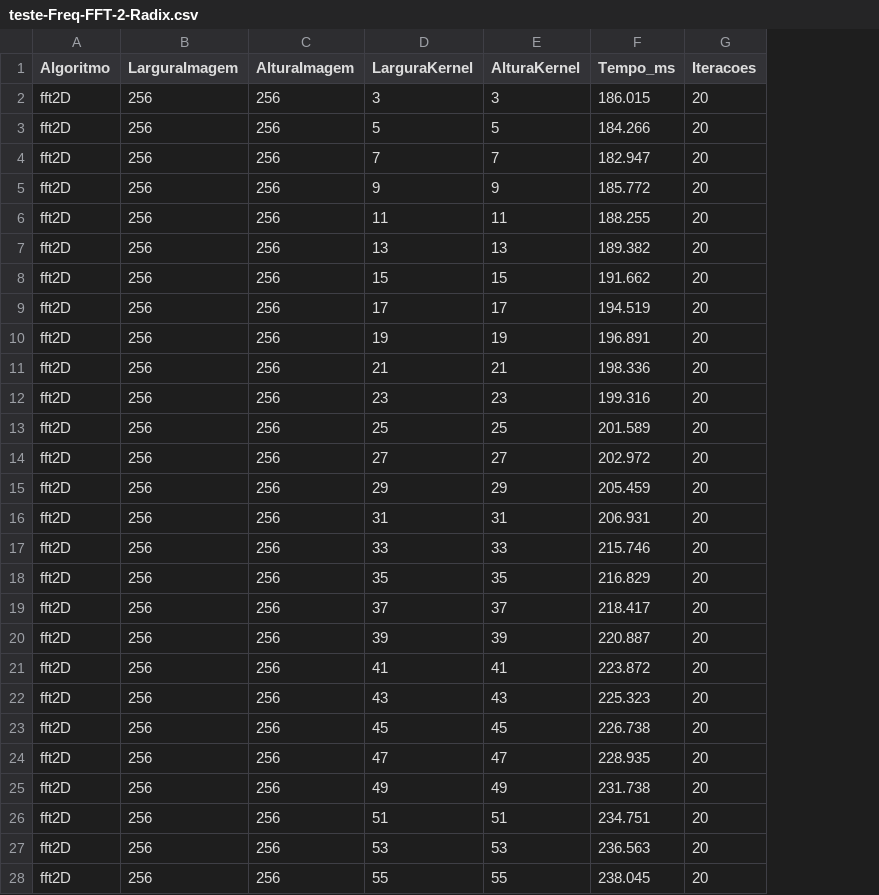
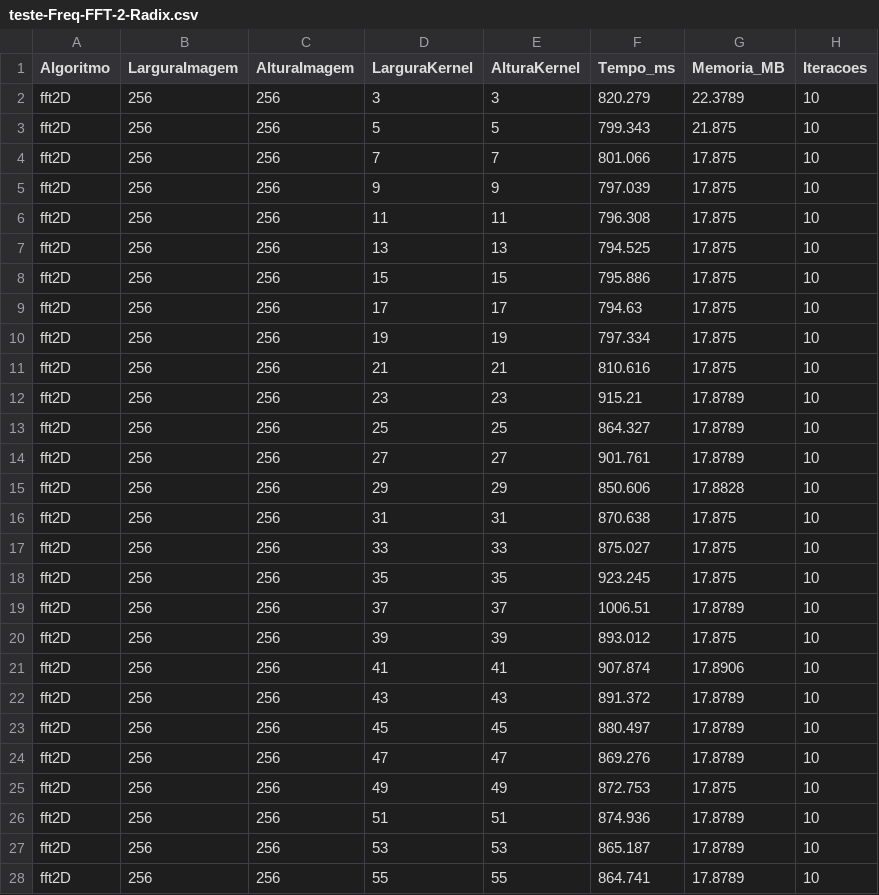
Before and after one commit to BrunoLallo/APA_Code, a CSV file: relatorios/teste-Freq-FFT-2-Radix.csv, drawn as a sheet; only a part is shown; addresses are those after the commit; the diff covers the shown part only; the diff names each change by its address in the sheet, - before the commit and + after, or states it on an @@ line.

```diff
--- a/relatorios/teste-Freq-FFT-2-Radix.csv
+++ b/relatorios/teste-Freq-FFT-2-Radix.csv
+column G (Memoria_MB), rows 2-28: 22.3789 | 21.875 | 17.875 | 17.875 | 17.875 | 17.875 | 17.875 | 17.875 | 17.875 | 17.875 | 17.8789 | 17.8789 | 17.8789 | 17.8828 | 17.875 | 17.875 | 17.875 | 17.8789 | 17.875 | 17.8906 | 17.8789 | 17.8789 | 17.8789 | 17.875 | 17.8789 | 17.8789 | 17.8789
-F2 (Tempo_ms): 186.015
+F2 (Tempo_ms): 820.279
-H2:H28 (Iteracoes): 20
+H2:H28 (Iteracoes): 10
-F3 (Tempo_ms): 184.266
+F3 (Tempo_ms): 799.343
-F4 (Tempo_ms): 182.947
+F4 (Tempo_ms): 801.066
-F5 (Tempo_ms): 185.772
+F5 (Tempo_ms): 797.039
-F6 (Tempo_ms): 188.255
+F6 (Tempo_ms): 796.308
-F7 (Tempo_ms): 189.382
+F7 (Tempo_ms): 794.525
-F8 (Tempo_ms): 191.662
+F8 (Tempo_ms): 795.886
-F9 (Tempo_ms): 194.519
+F9 (Tempo_ms): 794.63
-F10 (Tempo_ms): 196.891
+F10 (Tempo_ms): 797.334
-F11 (Tempo_ms): 198.336
+F11 (Tempo_ms): 810.616
-F12 (Tempo_ms): 199.316
+F12 (Tempo_ms): 915.21
-F13 (Tempo_ms): 201.589
+F13 (Tempo_ms): 864.327
-F14 (Tempo_ms): 202.972
+F14 (Tempo_ms): 901.761
-F15 (Tempo_ms): 205.459
+F15 (Tempo_ms): 850.606
-F16 (Tempo_ms): 206.931
+F16 (Tempo_ms): 870.638
-F17 (Tempo_ms): 215.746
+F17 (Tempo_ms): 875.027
-F18 (Tempo_ms): 216.829
+F18 (Tempo_ms): 923.245
-F19 (Tempo_ms): 218.417
+F19 (Tempo_ms): 1006.51
-F20 (Tempo_ms): 220.887
+F20 (Tempo_ms): 893.012
-F21 (Tempo_ms): 223.872
+F21 (Tempo_ms): 907.874
-F22 (Tempo_ms): 225.323
+F22 (Tempo_ms): 891.372
-F23 (Tempo_ms): 226.738
+F23 (Tempo_ms): 880.497
-F24 (Tempo_ms): 228.935
+F24 (Tempo_ms): 869.276
-F25 (Tempo_ms): 231.738
+F25 (Tempo_ms): 872.753
-F26 (Tempo_ms): 234.751
+F26 (Tempo_ms): 874.936
-F27 (Tempo_ms): 236.563
+F27 (Tempo_ms): 865.187
-F28 (Tempo_ms): 238.045
+F28 (Tempo_ms): 864.741
```
Also changed, not shown: 46 edited cells elsewhere in this file, relatorios/teste-Esp-Ingenua.csv, relatorios/teste-Esp-Separavel.csv, 9 other files.
